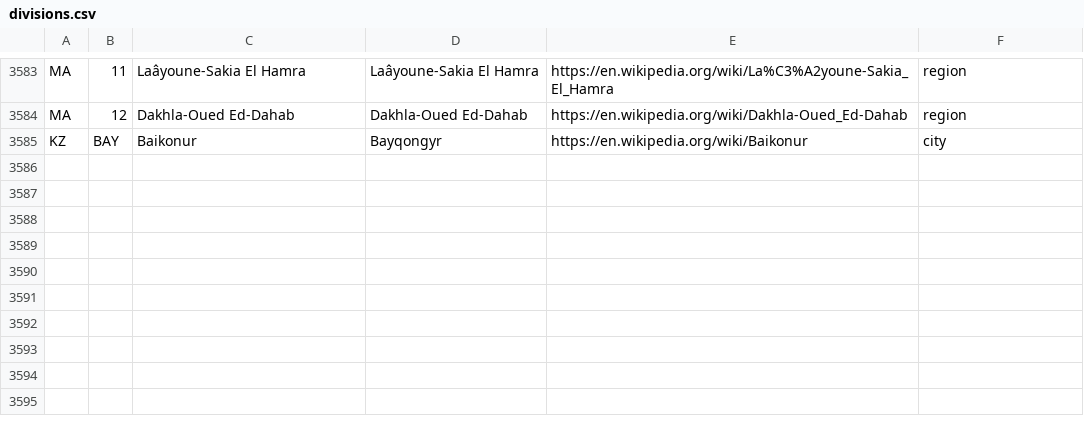
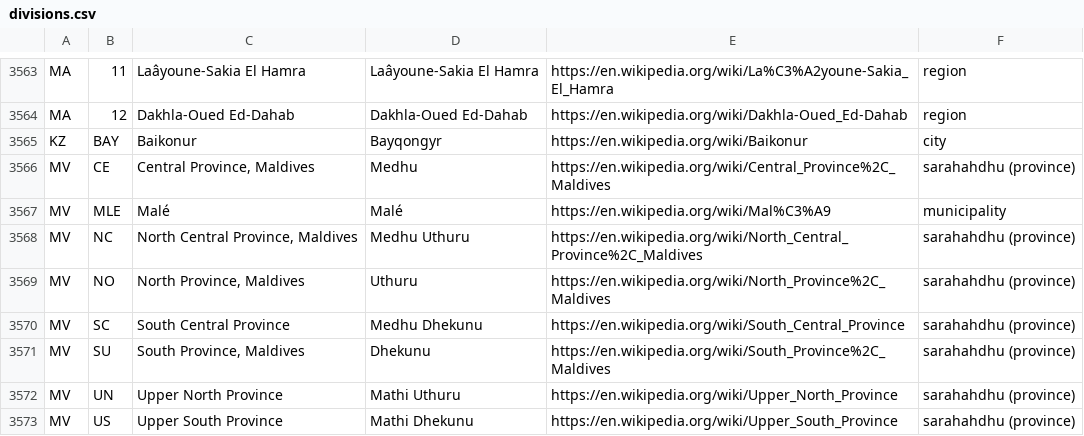
Before and after one commit to Tigrov/wikipedia-divisions, a CSV file: result/divisions.csv, drawn as a sheet; only a part is shown, gaps mark what is left out; the diff covers the shown part only.

Commit message:
fix Maldives

```diff
--- a/result/divisions.csv
+++ b/result/divisions.csv
@@ -3585 +3565,9 @@ MA;12;"Dakhla-Oued Ed-Dahab";"Dakhla-Oued Ed-Dahab";https://en.wikipedia.org/wik
 KZ;BAY;Baikonur;Bayqongyr;https://en.wikipedia.org/wiki/Baikonur;city
+MV;CE;"Central Province, Maldives";Medhu;https://en.wikipedia.org/wiki/Central_Province%2C_Maldives;"sarahahdhu (province)"
+MV;MLE;Malé;Malé;https://en.wikipedia.org/wiki/Mal%C3%A9;municipality
+MV;NC;"North Central Province, Maldives";"Medhu Uthuru";https://en.wikipedia.org/wiki/North_Central_Province%2C_Maldives;"sarahahdhu (province)"
+MV;NO;"North Province, Maldives";Uthuru;https://en.wikipedia.org/wiki/North_Province%2C_Maldives;"sarahahdhu (province)"
+MV;SC;"South Central Province";"Medhu Dhekunu";https://en.wikipedia.org/wiki/South_Central_Province;"sarahahdhu (province)"
+MV;SU;"South Province, Maldives";Dhekunu;https://en.wikipedia.org/wiki/South_Province%2C_Maldives;"sarahahdhu (province)"
+MV;UN;"Upper North Province";"Mathi Uthuru";https://en.wikipedia.org/wiki/Upper_North_Province;"sarahahdhu (province)"
+MV;US;"Upper South Province";"Mathi Dhekunu";https://en.wikipedia.org/wiki/Upper_South_Province;"sarahahdhu (province)"
```
Also changed, not shown: 20 removed rows elsewhere in this file.
